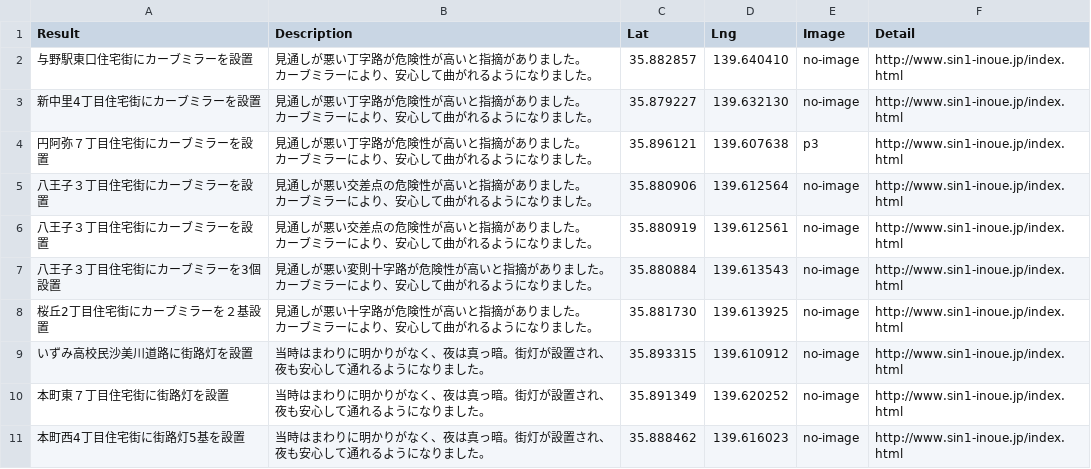
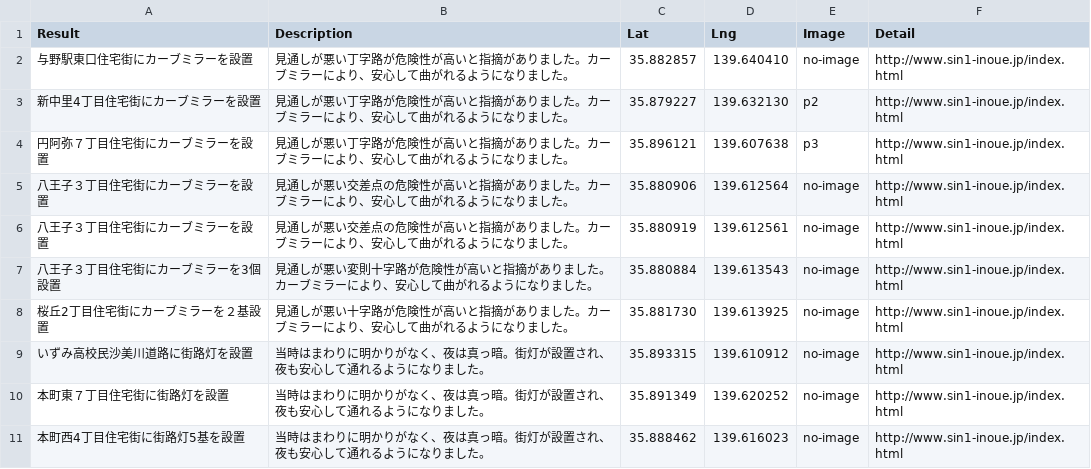
Before and after one commit to komeimap/saitama-chuo_old, a CSV file: data.csv, drawn as a sheet; only a part is shown.

```diff
--- a/data.csv
+++ b/data.csv
@@ -1,16 +1,9 @@
 Result,Description,Lat,Lng,Image,Detail
-与野駅東口住宅街にカーブミラーを設置,"見通しが悪い丁字路が危険性が高いと指摘がありました。
-カーブミラーにより、安心して曲がれるようになりました。",35.882857,139.640410,no-image,http://www.sin1-inoue.jp/index.html
-新中里4丁目住宅街にカーブミラーを設置,"見通しが悪い丁字路が危険性が高いと指摘がありました。
-カーブミラーにより、安心して曲がれるようになりました。",35.879227,139.632130,no-image,http://www.sin1-inoue.jp/index.html
-円阿弥７丁目住宅街にカーブミラーを設置,"見通しが悪い丁字路が危険性が高いと指摘がありました。
-カーブミラーにより、安心して曲がれるようになりました。",35.896121,139.607638,p3,http://www.sin1-inoue.jp/index.html
-八王子３丁目住宅街にカーブミラーを設置,"見通しが悪い交差点の危険性が高いと指摘がありました。
-カーブミラーにより、安心して曲がれるようになりました。",35.880906,139.612564,no-image,http://www.sin1-inoue.jp/index.html
-八王子３丁目住宅街にカーブミラーを設置,"見通しが悪い交差点の危険性が高いと指摘がありました。
-カーブミラーにより、安心して曲がれるようになりました。",35.880919,139.612561,no-image,http://www.sin1-inoue.jp/index.html
-八王子３丁目住宅街にカーブミラーを3個設置,"見通しが悪い変則十字路が危険性が高いと指摘がありました。
-カーブミラーにより、安心して曲がれるようになりました。",35.880884,139.613543,no-image,http://www.sin1-inoue.jp/index.html
-桜丘2丁目住宅街にカーブミラーを２基設置,"見通しが悪い十字路が危険性が高いと指摘がありました。
-カーブミラーにより、安心して曲がれるようになりました。",35.881730,139.613925,no-image,http://www.sin1-inoue.jp/index.html
+与野駅東口住宅街にカーブミラーを設置,"見通しが悪い丁字路が危険性が高いと指摘がありました。カーブミラーにより、安心して曲がれるようになりました。",35.882857,139.640410,no-image,http://www.sin1-inoue.jp/index.html
+新中里4丁目住宅街にカーブミラーを設置,"見通しが悪い丁字路が危険性が高いと指摘がありました。カーブミラーにより、安心して曲がれるようになりました。",35.879227,139.632130,p2,http://www.sin1-inoue.jp/index.html
+円阿弥７丁目住宅街にカーブミラーを設置,"見通しが悪い丁字路が危険性が高いと指摘がありました。カーブミラーにより、安心して曲がれるようになりました。",35.896121,139.607638,p3,http://www.sin1-inoue.jp/index.html
+八王子３丁目住宅街にカーブミラーを設置,"見通しが悪い交差点の危険性が高いと指摘がありました。カーブミラーにより、安心して曲がれるようになりました。",35.880906,139.612564,no-image,http://www.sin1-inoue.jp/index.html
+八王子３丁目住宅街にカーブミラーを設置,"見通しが悪い交差点の危険性が高いと指摘がありました。カーブミラーにより、安心して曲がれるようになりました。",35.880919,139.612561,no-image,http://www.sin1-inoue.jp/index.html
+八王子３丁目住宅街にカーブミラーを3個設置,"見通しが悪い変則十字路が危険性が高いと指摘がありました。カーブミラーにより、安心して曲がれるようになりました。",35.880884,139.613543,no-image,http://www.sin1-inoue.jp/index.html
+桜丘2丁目住宅街にカーブミラーを２基設置,"見通しが悪い十字路が危険性が高いと指摘がありました。カーブミラーにより、安心して曲がれるようになりました。",35.881730,139.613925,no-image,http://www.sin1-inoue.jp/index.html
 いずみ高校民沙美川道路に街路灯を設置,当時はまわりに明かりがなく、夜は真っ暗。街灯が設置され、夜も安心して通れるようになりました。,35.893315,139.610912,no-image,http://www.sin1-inoue.jp/index.html
```
Also changed, not shown: 2 other files.
